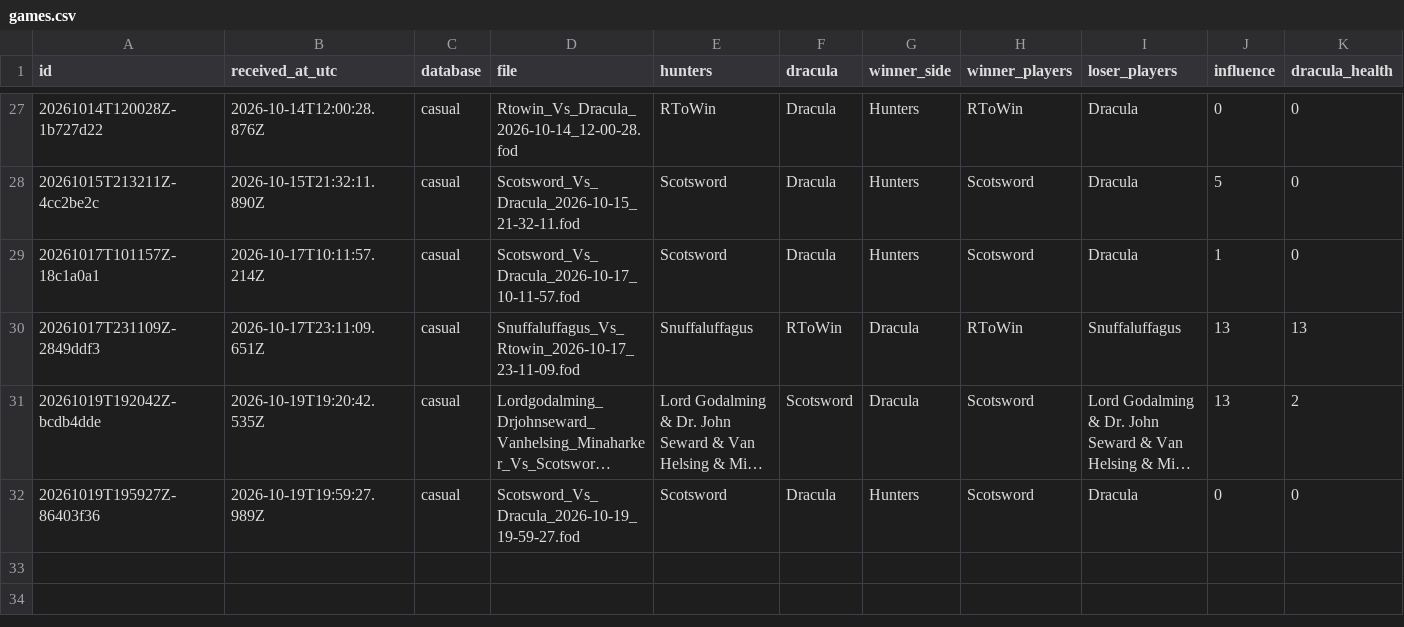
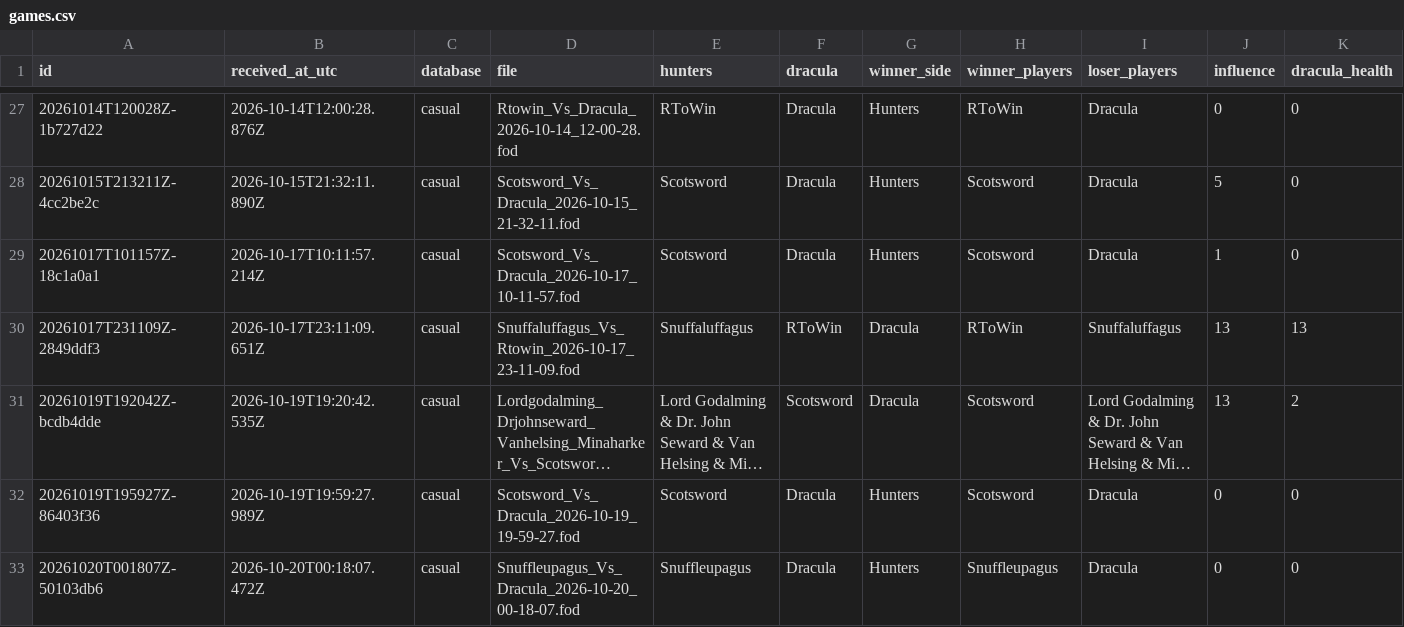
Before and after one commit to rjc-oss/fod-game-database, a CSV file: data/games.csv, drawn as a sheet; only a part is shown, gaps mark what is left out; long unchanged cells end in …; rows hold the shown columns only; the diff names each change by its address in the sheet, - before the commit and + after, or states it on an @@ line.

```diff
--- a/data/games.csv
+++ b/data/games.csv
+row 33: 20261020T001807Z-50103db6 | 2026-10-20T00:18:07.472Z | casual | Snuffleupagus_Vs_Dracula_2026-10-20_00-18-07.fod | Snuffleupagus | Dracula | Hunters | Snuffleupagus | Dracula | 0 | 0
```
Also changed, not shown: 2 other files.
